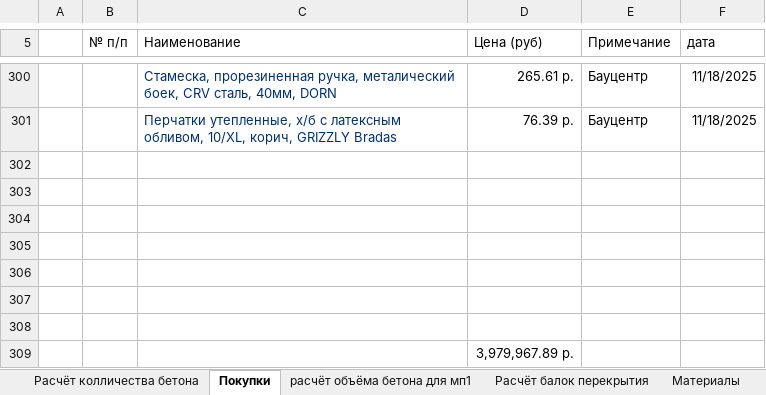
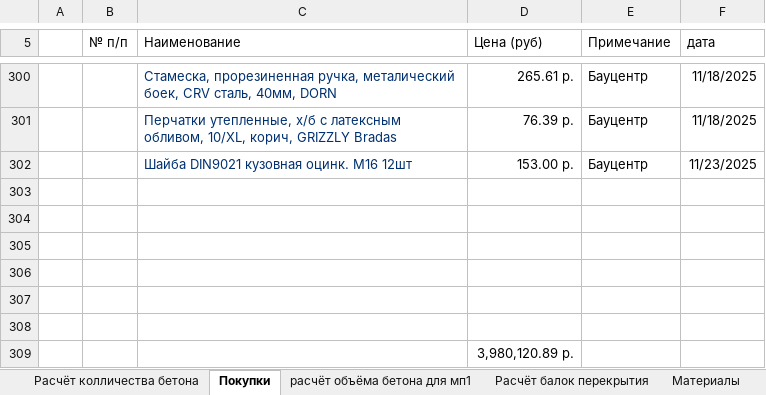
Before and after one commit to zip1982b/my_home, an Excel workbook: 6-131.xlsx, sheet Покупки, drawn as a sheet; only a part is shown, gaps mark what is left out; values as stored, in another font and other column widths than the file's, no borders; table styles not drawn; removed rows and columns are numbered as before the commit, all else as after; the diff names each change by its address in the sheet, - before the commit and + after, or states it on an @@ line.

Commit message:
добавил покупку - шайбы м16 -12 шт

```diff
--- a/6-131.xlsx (sheet Покупки)
+++ b/6-131.xlsx (sheet Покупки)
+row 302:  |  | Шайба DIN9021 кузовная оцинк. М16 12шт | 153.00 р. | Бауцентр | 11/23/2025
-row 308: (empty)
-D309 (Цена (руб)): 3,979,967.89 р.
+D309 (Цена (руб)): 3,980,120.89 р.
```
